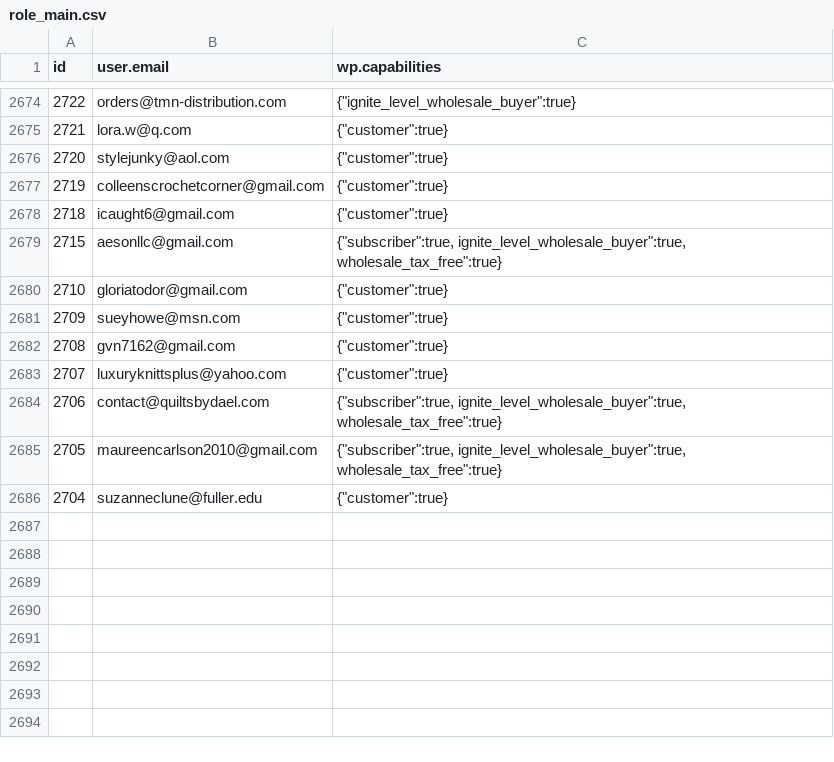
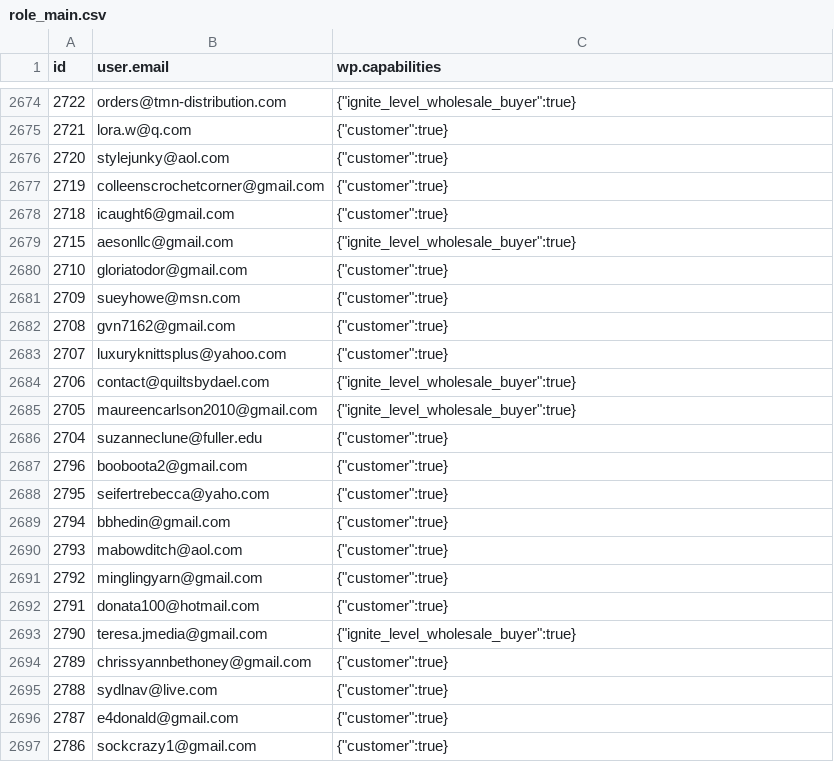
Before and after one commit to ejaraha/made-in-america-yarns, a CSV file: data/role_main.csv, drawn as a sheet; only a part is shown, gaps mark what is left out; the diff covers the shown part only.

```diff
--- a/data/role_main.csv
+++ b/data/role_main.csv
@@ -2678,3 +2678,3 @@
 2718,"icaught6@gmail.com","{""customer"":true}"
-2715,"aesonllc@gmail.com","{""subscriber"":true, ignite_level_wholesale_buyer"":true, wholesale_tax_free"":true}"
+2715,"aesonllc@gmail.com","{""ignite_level_wholesale_buyer"":true}"
 2710,"gloriatodor@gmail.com","{""customer"":true}"
@@ -2683,4 +2683,15 @@
 2707,"luxuryknittsplus@yahoo.com","{""customer"":true}"
-2706,"contact@quiltsbydael.com","{""subscriber"":true, ignite_level_wholesale_buyer"":true, wholesale_tax_free"":true}"
-2705,"maureencarlson2010@gmail.com","{""subscriber"":true, ignite_level_wholesale_buyer"":true, wholesale_tax_free"":true}"
+2706,"contact@quiltsbydael.com","{""ignite_level_wholesale_buyer"":true}"
+2705,"maureencarlson2010@gmail.com","{""ignite_level_wholesale_buyer"":true}"
 2704,"suzanneclune@fuller.edu","{""customer"":true}"
+2796,"booboota2@gmail.com","{""customer"":true}"
+2795,"seifertrebecca@yaho.com","{""customer"":true}"
+2794,"bbhedin@gmail.com","{""customer"":true}"
+2793,"mabowditch@aol.com","{""customer"":true}"
+2792,"minglingyarn@gmail.com","{""customer"":true}"
+2791,"donata100@hotmail.com","{""customer"":true}"
+2790,"teresa.jmedia@gmail.com","{""ignite_level_wholesale_buyer"":true}"
+2789,"chrissyannbethoney@gmail.com","{""customer"":true}"
+2788,"sydlnav@live.com","{""customer"":true}"
+2787,"e4donald@gmail.com","{""customer"":true}"
+2786,"sockcrazy1@gmail.com","{""customer"":true}"
```
Also changed, not shown: 40 added rows and 6 edited cells elsewhere in this file, data/product_hue.csv, data/product_main.csv, 9 other files.
